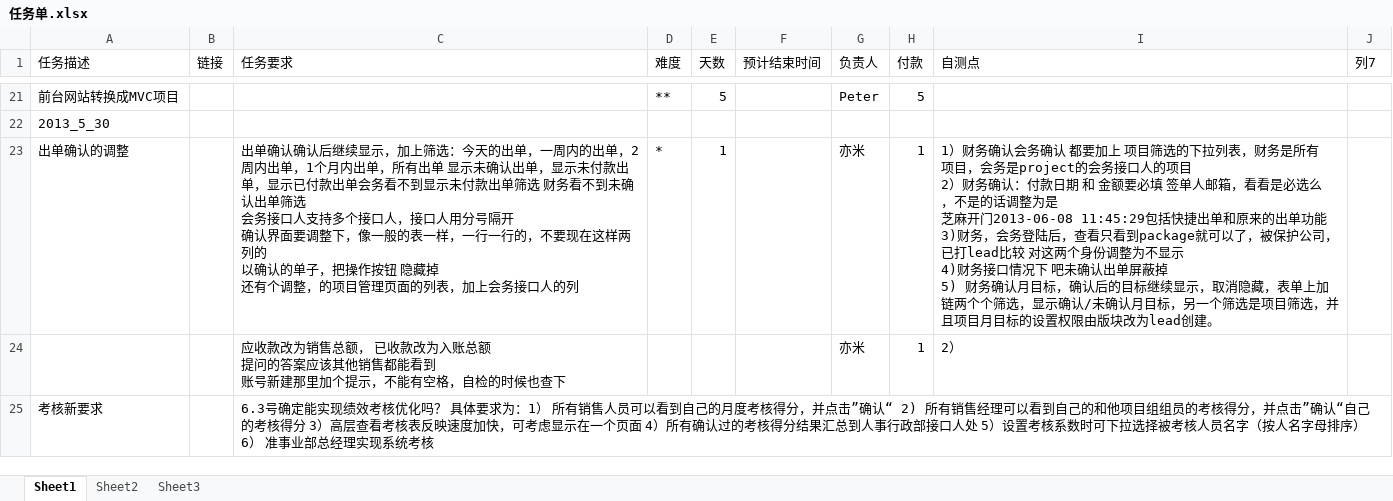
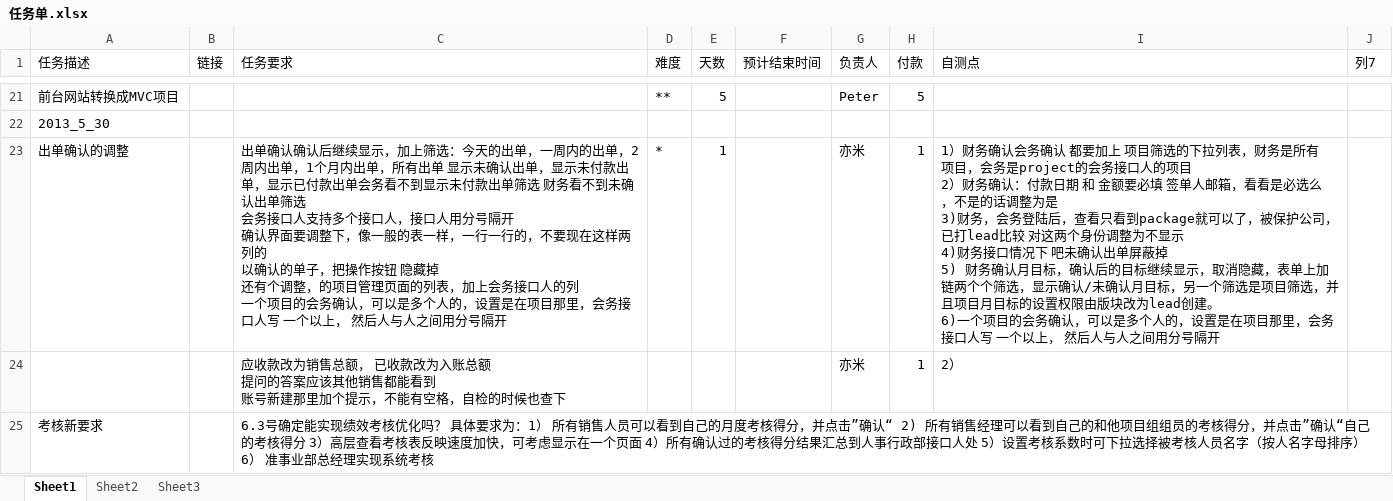
Before and after one commit to andrearustia6/cdmc-sales, an Excel workbook: Tasks/任务单.xlsx, sheet Sheet1, drawn as a sheet; only a part is shown, gaps mark what is left out; values as stored, in another font and other column widths than the file's, no borders; table styles not drawn; ↵ is a line break in a cell; the diff names each change by its address in the sheet, - before the commit and + after, or states it on an @@ line.

```diff
--- a/Tasks/任务单.xlsx (sheet Sheet1)
+++ b/Tasks/任务单.xlsx (sheet Sheet1)
-C23 (任务要求): …口人的列
+C23 (任务要求): …口人的列 ↵ 一个项目的会务确认，可以是多个人的，设置是在项目那里，会务接口人写 一个以上， 然后人与人之间用分号隔开
-I23 (自测点): …整为是 ↵ 芝麻开门2013-06-08 11:45:29包括快捷出单和原来的出单功能 ↵ 3)财务，会务登陆后，查看只看到package就可以了，被保护公司，已打lead比较 对这两个身份调整为不显示 ↵ 4)财务接口情况下 吧未确认出单屏蔽掉 ↵ 5) 财务确认月目标，确认后的目标继续显示，取消隐藏，表单上加链两个个筛选，显示确认/未确认月目标，另一个筛选是项目筛选，并且项目月目标的设置权限由版块改为lead创建。
+I23 (自测点): …整为是 ↵ 3)财务，会务登陆后，查看只看到package就可以了，被保护公司，已打lead比较 对这两个身份调整为不显示 ↵ 4)财务接口情况下 吧未确认出单屏蔽掉 ↵ 5) 财务确认月目标，确认后的目标继续显示，取消隐藏，表单上加链两个个筛选，显示确认/未确认月目标，另一个筛选是项目筛选，并且项目月目标的设置权限由版块改为lead创建。 ↵ 6)一个项目的会务确认，可以是多个人的，设置是在项目那里，会务接口人写 一个以上， 然后人与人之间用分号隔开
```
